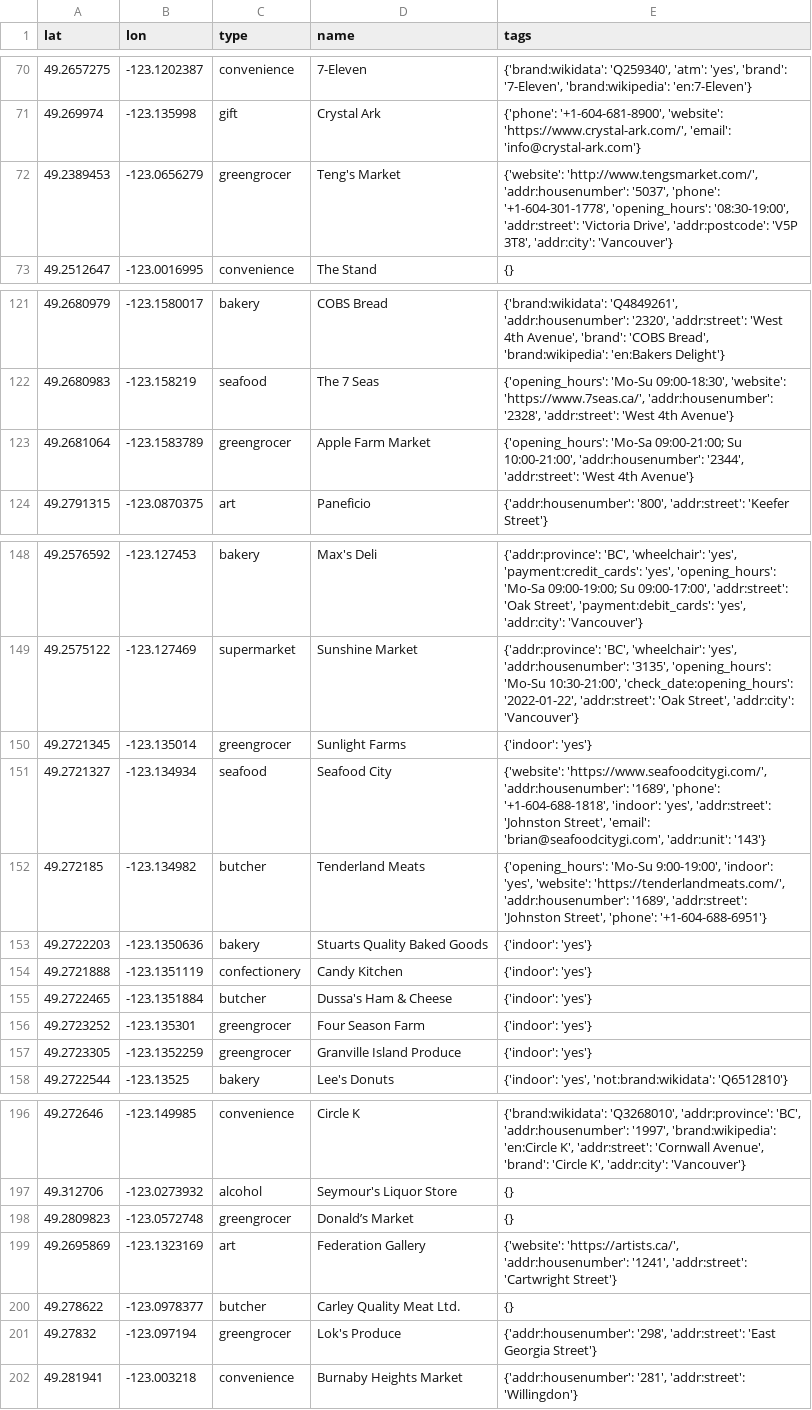
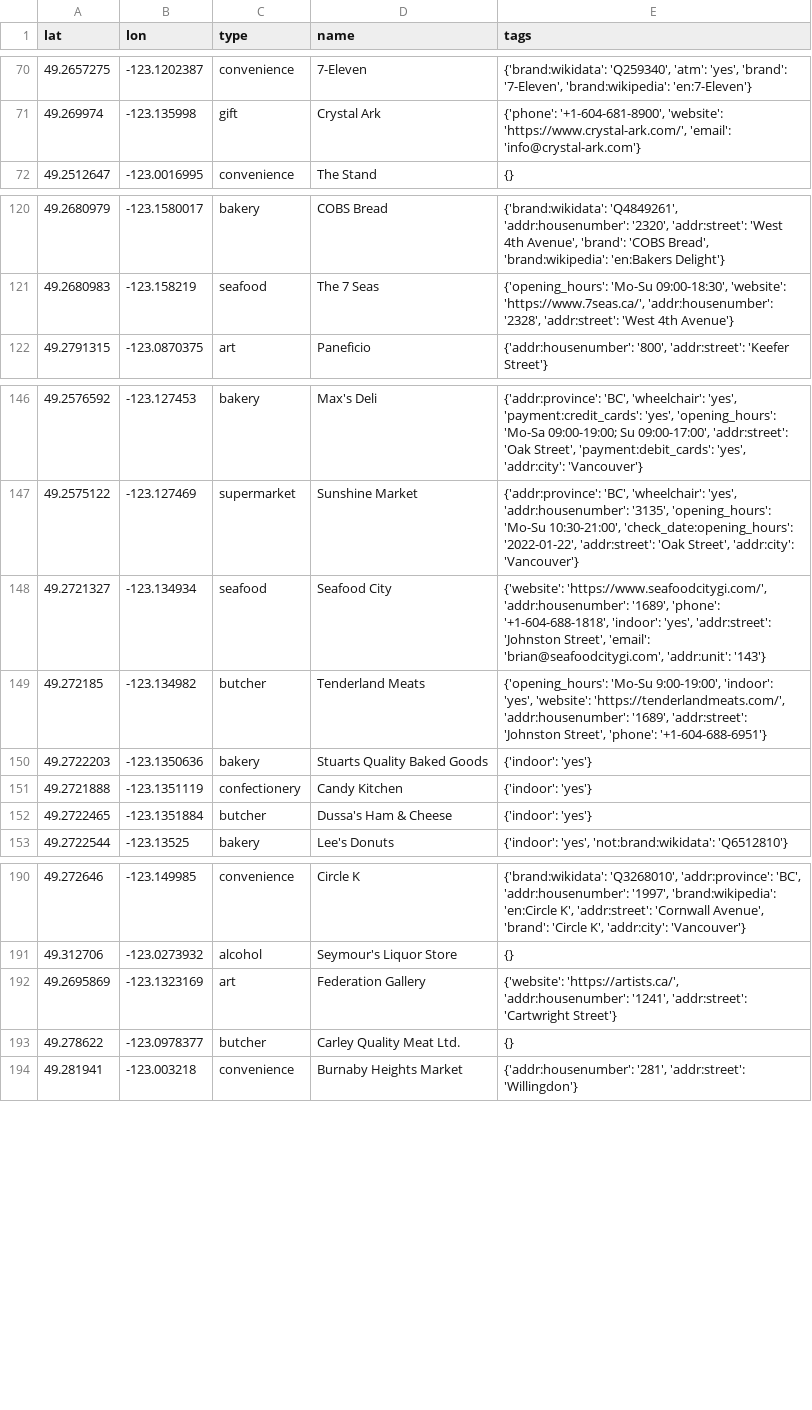
Before and after one commit to phyeony/airbnb-finder, a CSV file: data-analysis/osm/cleaned_shop_amenities.csv, drawn as a sheet; only a part is shown, gaps mark what is left out; the diff covers the shown part only; the diff names each change by its address in the sheet, - before the commit and + after, or states it on an @@ line.

```diff
--- a/data-analysis/osm/cleaned_shop_amenities.csv
+++ b/data-analysis/osm/cleaned_shop_amenities.csv
-row 72: 49.2389453 | -123.0656279 | greengrocer | Teng's Market | {'website': 'http://www.tengsmarket.com/', 'addr:housenumber': '5037', 'phone': '+1-604-301-1778', 'opening_hours': '08:30-19:00', 'addr:street': 'Victoria Drive', 'addr:postcode': 'V5P 3T8', 'addr:city': 'Vancouver'}
-row 123: 49.2681064 | -123.1583789 | greengrocer | Apple Farm Market | {'opening_hours': 'Mo-Sa 09:00-21:00; Su 10:00-21:00', 'addr:housenumber': '2344', 'addr:street': 'West 4th Avenue'}
-row 150: 49.2721345 | -123.135014 | greengrocer | Sunlight Farms | {'indoor': 'yes'}
-row 156: 49.2723252 | -123.135301 | greengrocer | Four Season Farm | {'indoor': 'yes'}
-row 157: 49.2723305 | -123.1352259 | greengrocer | Granville Island Produce | {'indoor': 'yes'}
-row 198: 49.2809823 | -123.0572748 | greengrocer | Donald’s Market | {}
-row 201: 49.27832 | -123.097194 | greengrocer | Lok's Produce | {'addr:housenumber': '298', 'addr:street': 'East Georgia Street'}
```
Also changed, not shown: 14 removed rows elsewhere in this file, data-analysis/osm/cleaned_entertainment_amenities.csv, data-analysis/osm/cleaned_leisure_amenities.csv, 4 other files.
